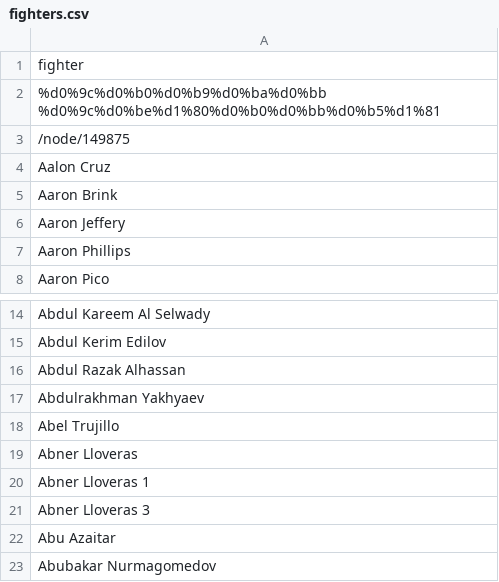
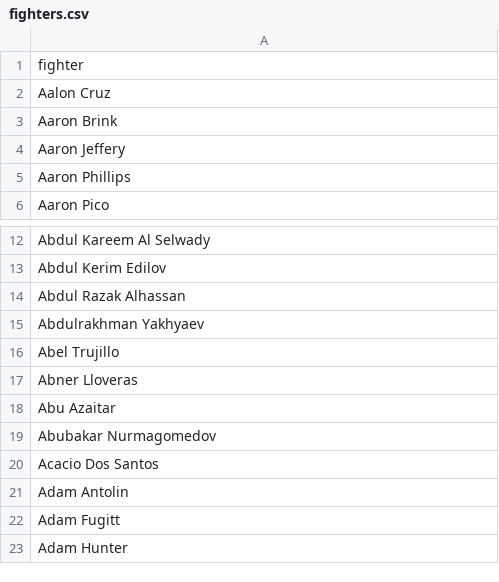
Before and after one commit to yannis-gerontopoulos99/UFC_Predictor, a CSV file: data/fighters.csv, drawn as a sheet; only a part is shown, gaps mark what is left out; the shorter side is filled out with more unchanged rows.

Commit message:
manually cleaned incorrect scraped names

```diff
--- a/data/fighters.csv
+++ b/data/fighters.csv
@@ -1,4 +1,2 @@
 fighter
-%d0%9c%d0%b0%d0%b9%d0%ba%d0%bb %d0%9c%d0%be%d1%80%d0%b0%d0%bb%d0%b5%d1%81
-/node/149875
 Aalon Cruz
@@ -19,4 +17,2 @@ Abel Trujillo
 Abner Lloveras
-Abner Lloveras 1
-Abner Lloveras 3
 Abu Azaitar
```
